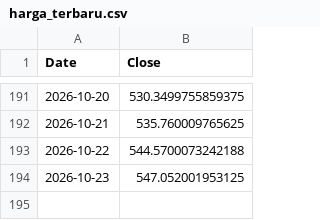
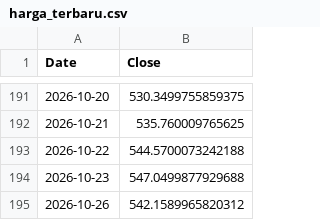
Before and after one commit to NK47GG/volatility-prediction, a CSV file: harga_terbaru.csv, drawn as a sheet; only a part is shown, gaps mark what is left out.

```diff
--- a/harga_terbaru.csv
+++ b/harga_terbaru.csv
@@ -193,2 +193,3 @@ Date,Close
 2026-10-22,544.5700073242188
-2026-10-23,547.052001953125
+2026-10-23,547.0499877929688
+2026-10-26,542.1589965820312
```
